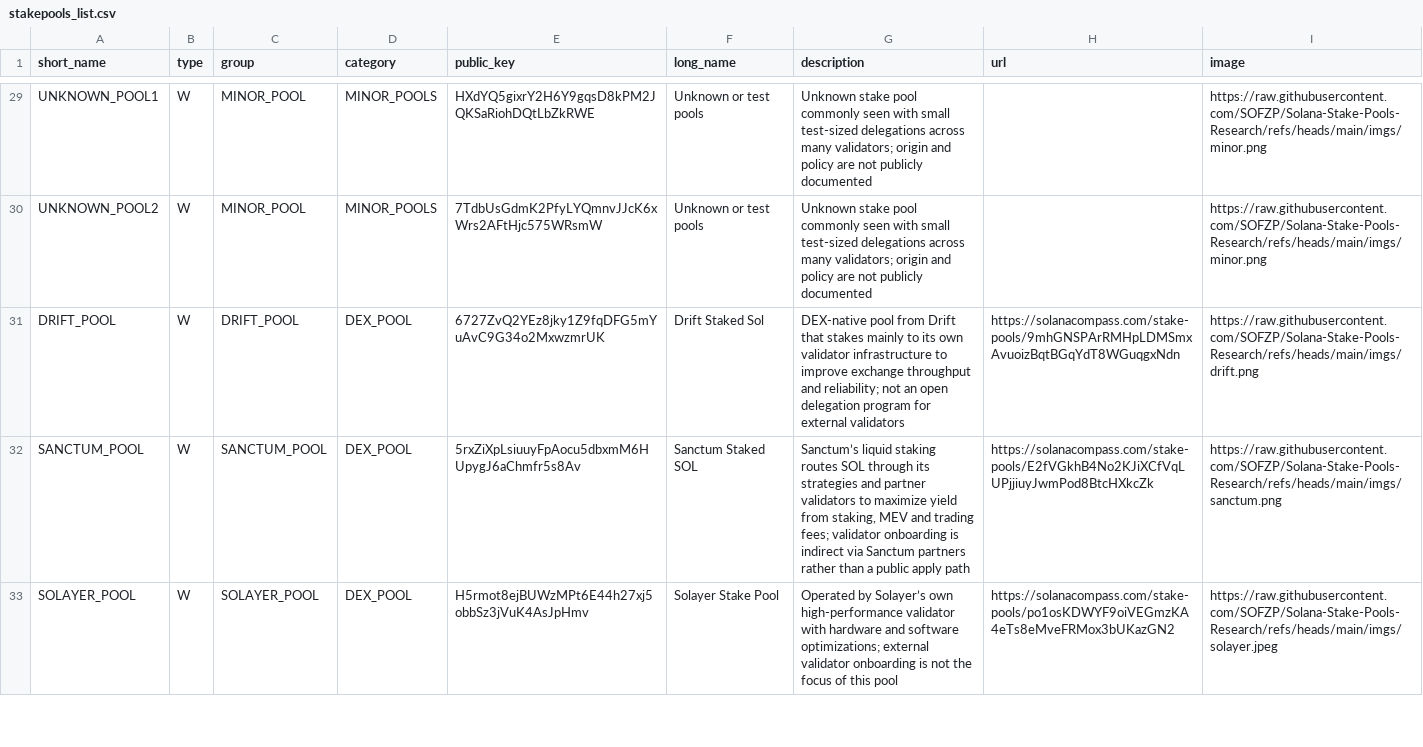
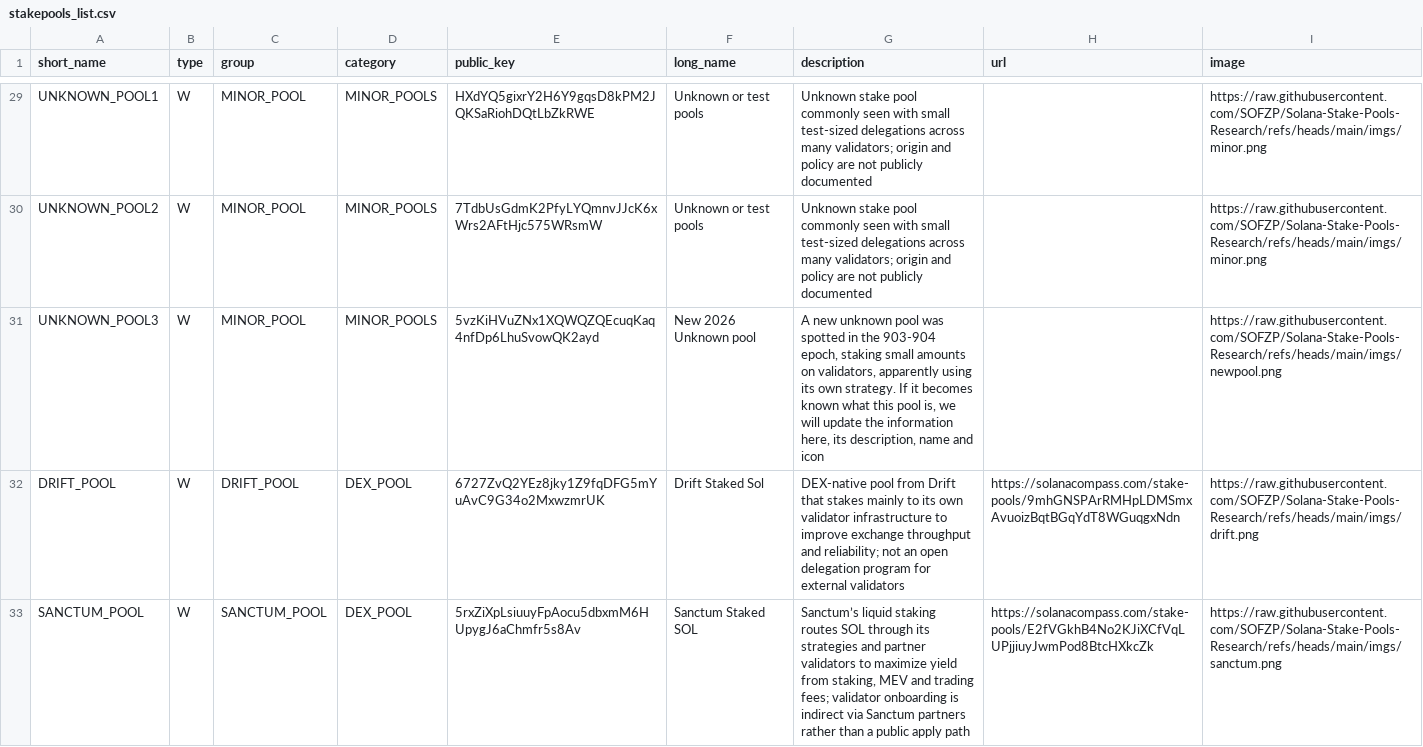
Before and after one commit to SOFZP/Solana-Stake-Pools-Research, a CSV file: stakepools_list.csv, drawn as a sheet; only a part is shown, gaps mark what is left out; the shorter side is filled out with more unchanged rows; the diff names each change by its address in the sheet, - before the commit and + after, or states it on an @@ line.

Commit message:
Add new unknown stake pool 5vzKiHVuZNx1XQWQZQEcuqKaq4nfDp6LhuSvowQK2ayd

```diff
--- a/stakepools_list.csv
+++ b/stakepools_list.csv
+row 31: UNKNOWN_POOL3 | W | MINOR_POOL | MINOR_POOLS | 5vzKiHVuZNx1XQWQZQEcuqKaq4nfDp6LhuSvowQK2ayd | New 2026 Unknown pool | A new unknown pool was spotted in the 903-904 epoch, staking small amounts on validators, apparently using its own strategy. If it becomes known what this pool is, we will update the information here, its description, name and icon |  | https://raw.githubusercontent.com/SOFZP/Solana-Stake-Pools-Research/refs/heads/main/imgs/newpool.png
```
